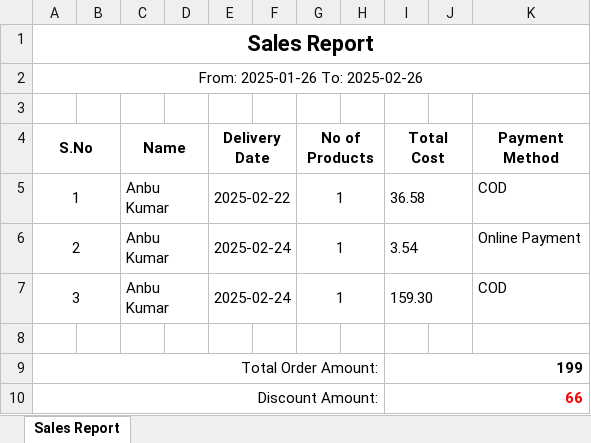
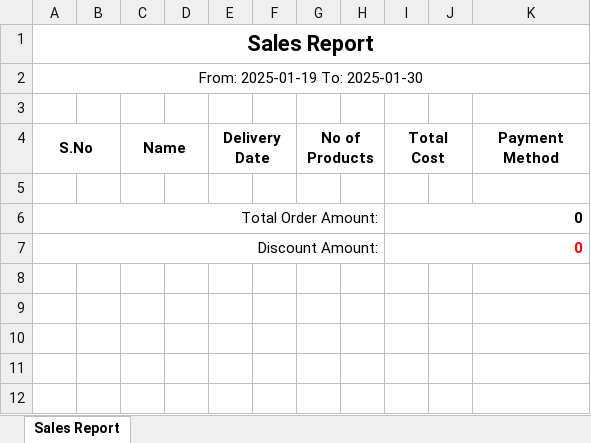
Before and after one commit to anbuk1913/Imbed-Software, an Excel workbook: public/Sales_Report.xlsx, sheet Sales Report, drawn as a sheet; values as stored, in another font and other column widths than the file's, no borders; removed rows and columns are numbered as before the commit, all else as after; the diff names each change by its address in the sheet, - before the commit and + after, or states it on an @@ line.

```diff
--- a/public/Sales_Report.xlsx (sheet Sales Report)
+++ b/public/Sales_Report.xlsx (sheet Sales Report)
-A2 (S.No): From: 2025-01-26 To: 2025-02-26
+A2 (S.No): From: 2025-01-19 To: 2025-01-30
-row 5: 1 |  | Anbu Kumar |  | 2025-02-22 |  | 1 |  | 36.58 |  | COD
-row 6: 2 |  | Anbu Kumar |  | 2025-02-24 |  | 1 |  | 3.54 |  | Online Payment
-row 7: 3 |  | Anbu Kumar |  | 2025-02-24 |  | 1 |  | 159.30 |  | COD
-I6 (Total Cost): 199
+I6 (Total Cost): 0
-I7 (Total Cost): 66
+I7 (Total Cost): 0
```
Also changed, not shown: 35 other files.
